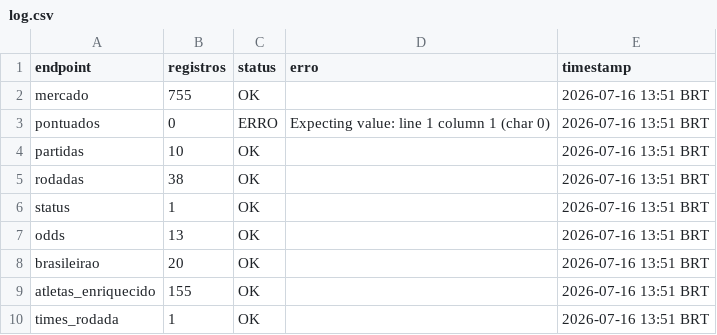
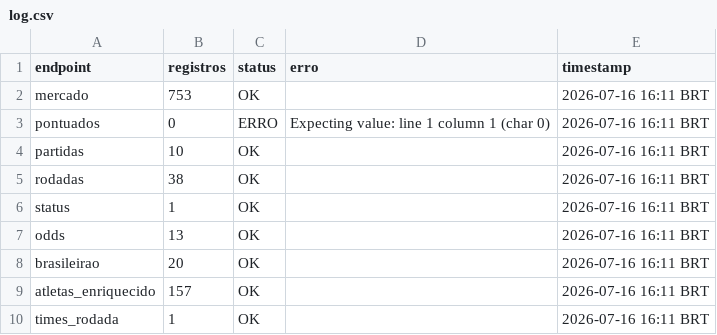
Before and after one commit to FilipeNamorato/namoratosdashboard, a CSV file: docs/data/current/log.csv, drawn as a sheet.

```diff
--- a/docs/data/current/log.csv
+++ b/docs/data/current/log.csv
@@ -1,10 +1,10 @@
 endpoint,registros,status,erro,timestamp
-mercado,755,OK,,2026-07-16 13:51 BRT
-pontuados,0,ERRO,Expecting value: line 1 column 1 (char 0),2026-07-16 13:51 BRT
-partidas,10,OK,,2026-07-16 13:51 BRT
-rodadas,38,OK,,2026-07-16 13:51 BRT
-status,1,OK,,2026-07-16 13:51 BRT
-odds,13,OK,,2026-07-16 13:51 BRT
-brasileirao,20,OK,,2026-07-16 13:51 BRT
-atletas_enriquecido,155,OK,,2026-07-16 13:51 BRT
-times_rodada,1,OK,,2026-07-16 13:51 BRT
+mercado,753,OK,,2026-07-16 16:11 BRT
+pontuados,0,ERRO,Expecting value: line 1 column 1 (char 0),2026-07-16 16:11 BRT
+partidas,10,OK,,2026-07-16 16:11 BRT
+rodadas,38,OK,,2026-07-16 16:11 BRT
+status,1,OK,,2026-07-16 16:11 BRT
+odds,13,OK,,2026-07-16 16:11 BRT
+brasileirao,20,OK,,2026-07-16 16:11 BRT
+atletas_enriquecido,157,OK,,2026-07-16 16:11 BRT
+times_rodada,1,OK,,2026-07-16 16:11 BRT
```
Also changed, not shown: docs/data/current/atletas.csv, docs/data/current/mercado.csv, 8 other files.
